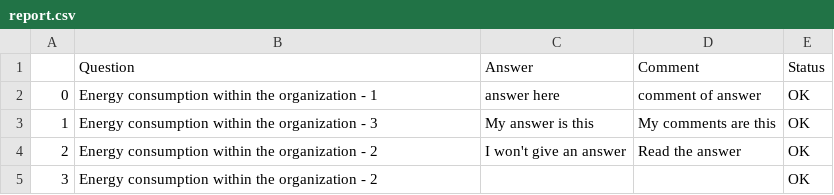
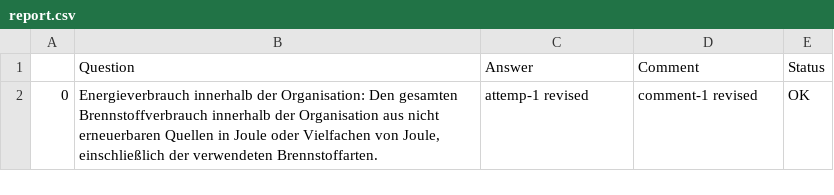
Before and after one commit to warlikedhruv/NORD_MAIN, a CSV file: static/report.csv, drawn as a sheet.

```diff
--- a/static/report.csv
+++ b/static/report.csv
@@ -1,5 +1,2 @@
 ,Question,Answer,Comment,Status
-0,Energy consumption within the organization - 1,answer here,comment of answer,OK
-1,Energy consumption within the organization - 3,My answer is this,My comments are this,OK
-2,Energy consumption within the organization - 2,I won't give an answer,Read the answer,OK
-3,Energy consumption within the organization - 2,,,OK
+0,"Energieverbrauch innerhalb der Organisation: Den gesamten Brennstoffverbrauch innerhalb der Organisation aus nicht erneuerbaren Quellen in Joule oder Vielfachen von Joule, einschließlich der verwendeten Brennstoffarten.",attemp-1 revised,comment-1 revised,OK
```
Also changed, not shown: 18 other files.
